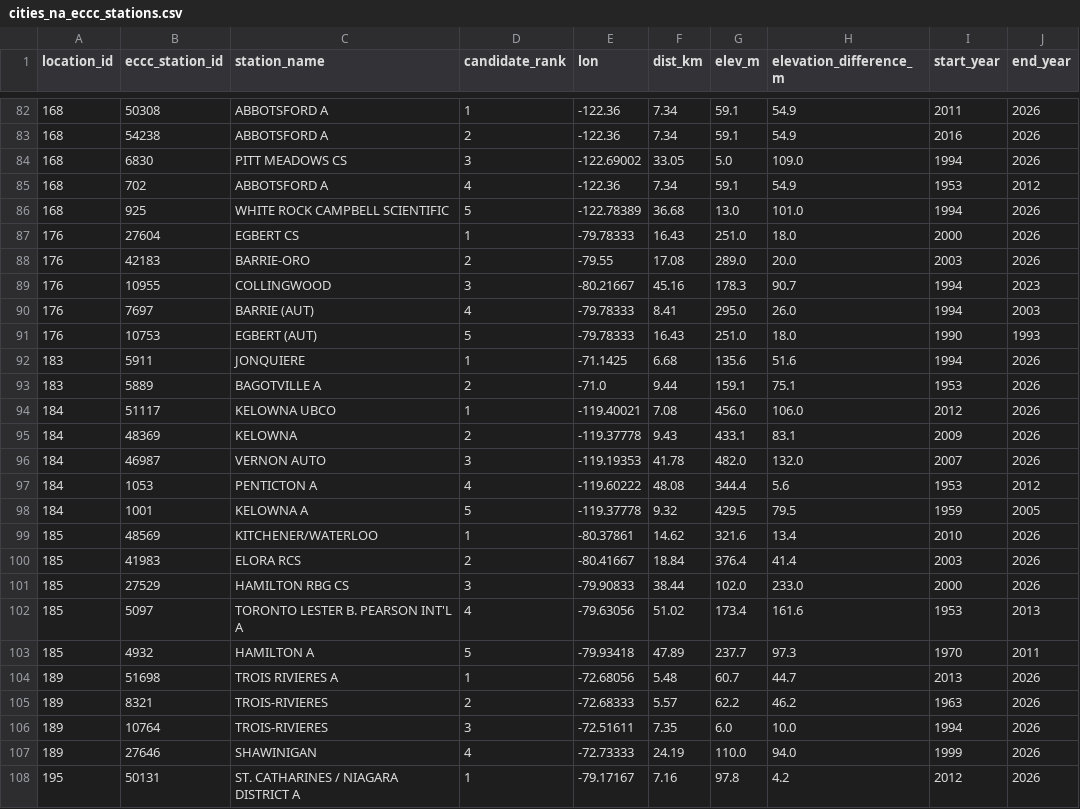
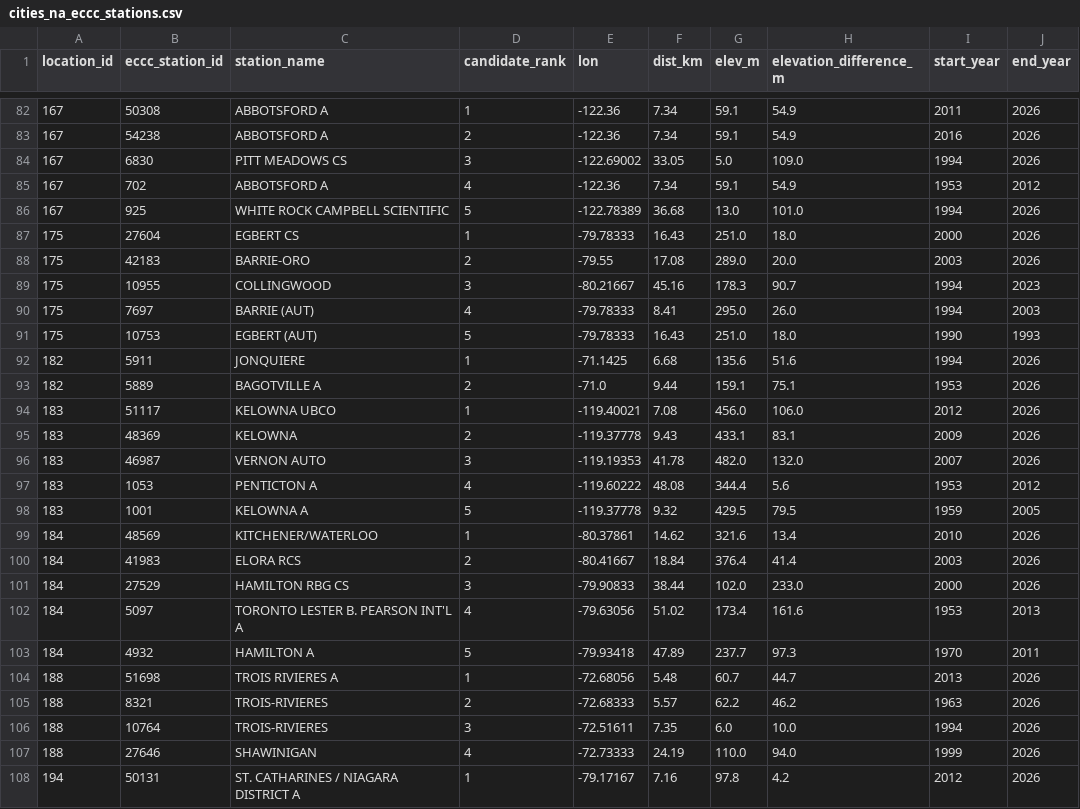
Before and after one commit to porteken/wetbulb-data, a CSV file: cities_na_eccc_stations.csv, drawn as a sheet; only a part is shown, gaps mark what is left out; the diff covers the shown part only; the diff names each change by its address in the sheet, - before the commit and + after, or states it on an @@ line.

```diff
--- a/cities_na_eccc_stations.csv
+++ b/cities_na_eccc_stations.csv
-A82:A86 (location_id): 168
+A82:A86 (location_id): 167
-A87:A91 (location_id): 176
+A87:A91 (location_id): 175
-A92:A93 (location_id): 183
+A92:A93 (location_id): 182
-A94:A98 (location_id): 184
+A94:A98 (location_id): 183
-A99:A103 (location_id): 185
+A99:A103 (location_id): 184
-A104:A107 (location_id): 189
+A104:A107 (location_id): 188
-A108 (location_id): 195
+A108 (location_id): 194
```
Also changed, not shown: 137 edited cells elsewhere in this file, cities_na.csv, 20 other files.
